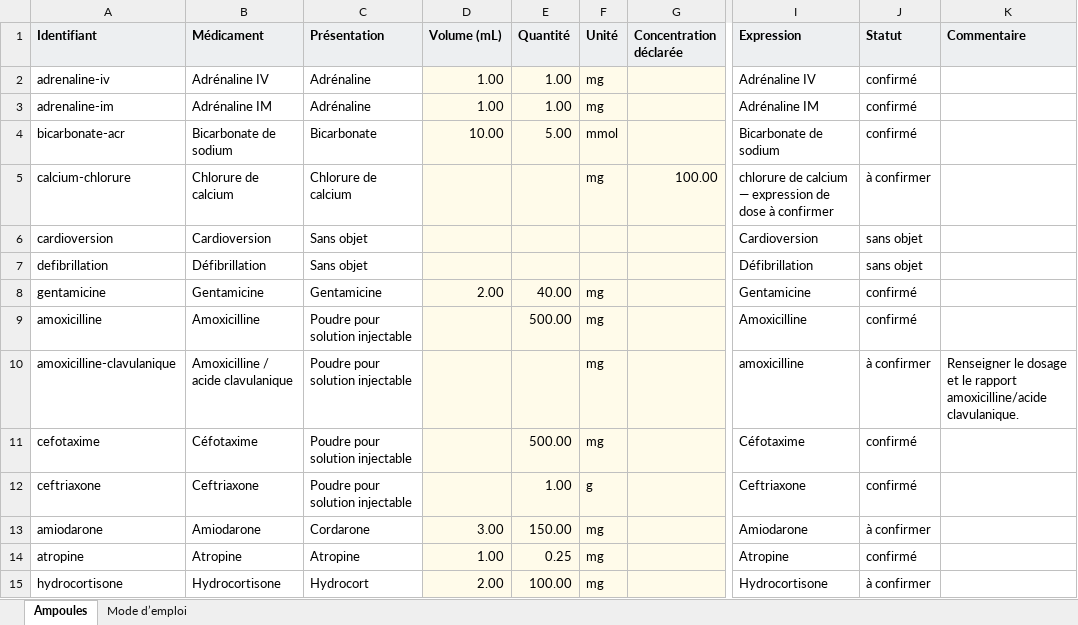
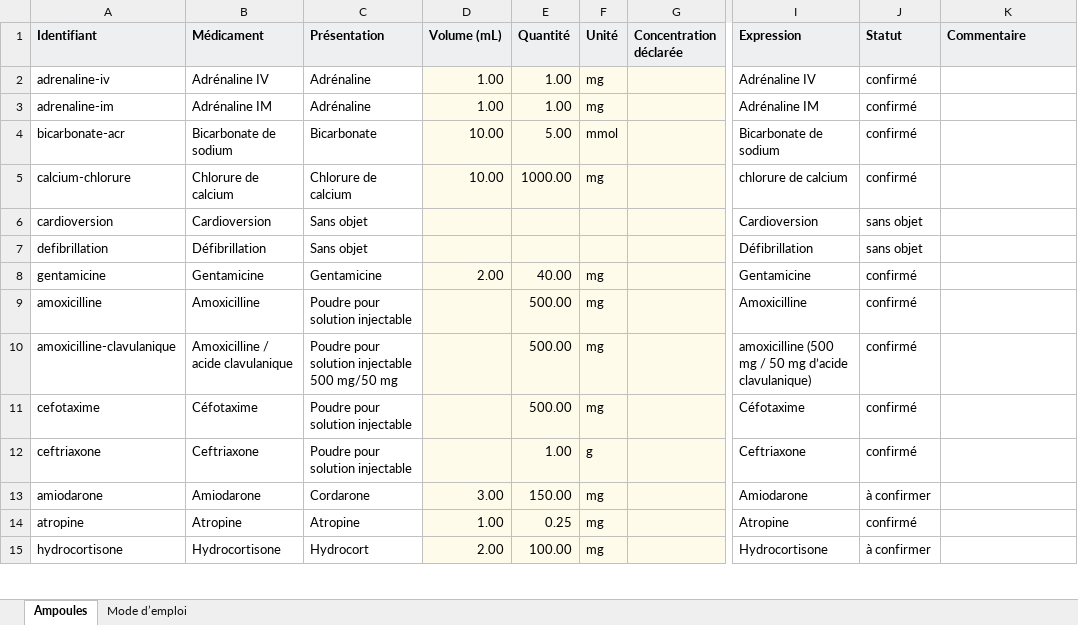
Before and after one commit to guillaumeferraro-gif/PediDoses, an Excel workbook: dist/assets/PediDoses-Ampoules.xlsx, sheet Ampoules, drawn as a sheet; only a part is shown, gaps mark what is left out; values as stored, in another font and other column widths than the file's, no borders; conditional formats and table styles not drawn; the diff covers the shown part only; the diff names each change by its address in the sheet, - before the commit and + after, or states it on an @@ line.

Commit message:
PediDoses v0.9 : corriger le protocole SMUR et préparer les réglages de posologie
Appliquer les corrections de doses, plafonds, ampoules, voies et dilutions du 26 septembre 2026. Conserver le sufentanil en mcg (50 mcg/10 mL). Ajouter Propofol LISA, la deuxième dose de triphosadénine et la charge de nicardipine.

Ajouter les commandes +/− aux 14 perfusions continues et à la charge de nicardipine, avec recalcul à concentration constante. Les pas restent à définir par l’utilisateur ; les commandes sont désactivées en attendant. Ne pas inventer la dilution du gluconate ni la concentration d’entretien de tranexamique avant 10 ans.

Actualiser le classeur de 66 ampoules et la documentation. Vérification syntaxique et 67 tests réussis. Rendu de l’application non vérifié : accès du navigateur au serveur local bloqué.

```diff
--- a/dist/assets/PediDoses-Ampoules.xlsx (sheet Ampoules)
+++ b/dist/assets/PediDoses-Ampoules.xlsx (sheet Ampoules)
-D5 (Volume (mL)): (empty)
+D5 (Volume (mL)): 10.00
-E5 (Quantité): (empty)
+E5 (Quantité): 1000.00
-G5 (Concentration déclarée): 100.00
+G5 (Concentration déclarée): (empty)
-I5 (Expression): chlorure de calcium — expression de dose à confirmer
+I5 (Expression): chlorure de calcium
-J5 (Statut): à confirmer
+J5 (Statut): confirmé
-C10 (Présentation): Poudre pour solution injectable
+C10 (Présentation): Poudre pour solution injectable 500 mg/50 mg
-E10 (Quantité): (empty)
+E10 (Quantité): 500.00
-I10 (Expression): amoxicilline
+I10 (Expression): amoxicilline (500 mg / 50 mg d’acide clavulanique)
-J10 (Statut): à confirmer
+J10 (Statut): confirmé
-K10 (Commentaire): Renseigner le dosage et le rapport amoxicilline/acide clavulanique.
+K10 (Commentaire): (empty)
```
Also changed, not shown: 3 added rows and 66 edited cells elsewhere in this sheet, sheet Mode d’emploi, 20 other files.
